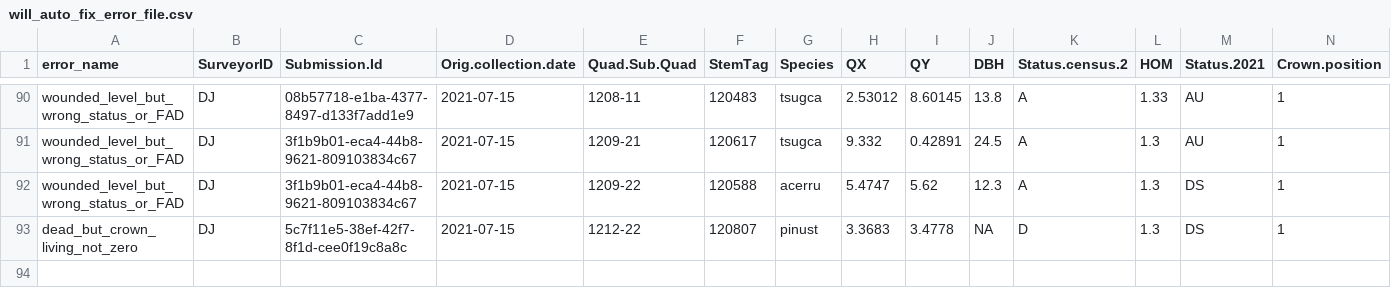
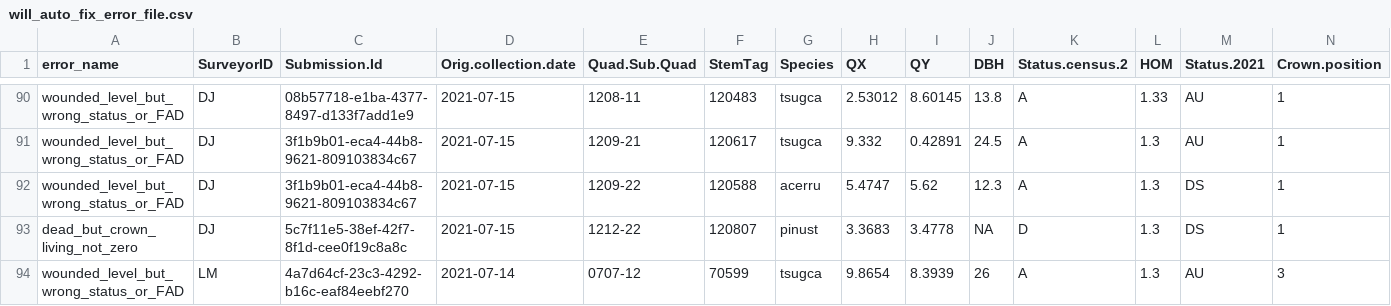
Before and after one commit to SCBI-ForestGEO/HarvardMortality, a CSV file: testthat/reports/trace_of_reports/will_auto_fix_error_file.csv, drawn as a sheet; only a part is shown, gaps mark what is left out; rows hold the shown columns only; the diff names each change by its address in the sheet, - before the commit and + after, or states it on an @@ line.

```diff
--- a/testthat/reports/trace_of_reports/will_auto_fix_error_file.csv
+++ b/testthat/reports/trace_of_reports/will_auto_fix_error_file.csv
+row 94: wounded_level_but_wrong_status_or_FAD | LM | 4a7d64cf-23c3-4292-b16c-eaf84eebf270 | 2021-07-14 | 0707-12 | 70599 | tsugca | 9.8654 | 8.3939 | 26 | A | 1.3 | AU | 3
```
Also changed, not shown: testthat/reports/trace_of_reports/quadrat_censused_missing_stems.csv, testthat/reports/trace_of_reports/warnings_file.csv, 7 other files.
